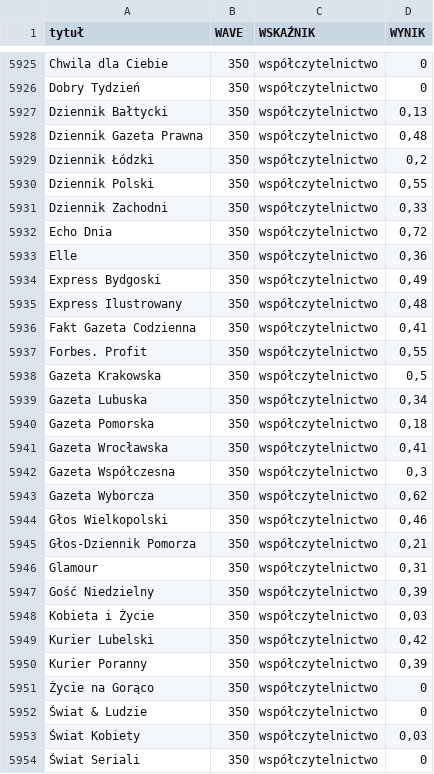
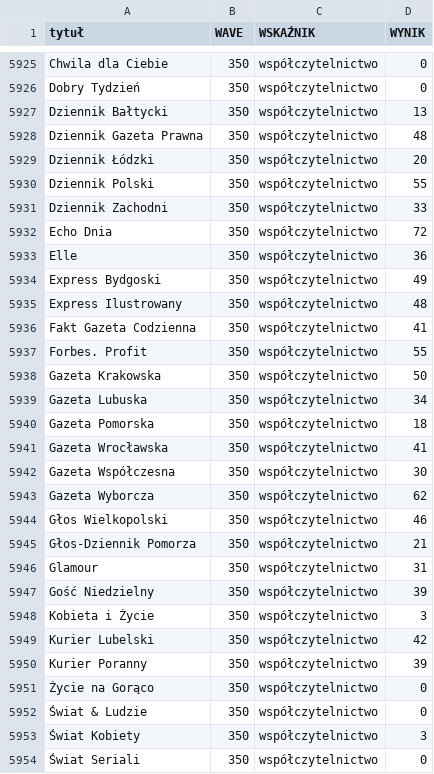
Before and after one commit to inkub99/TR_PBC, a CSV file: TR_12m.csv, drawn as a sheet; only a part is shown, gaps mark what is left out; the diff covers the shown part only.

```diff
--- a/TR_12m.csv
+++ b/TR_12m.csv
@@ -5926,29 +5926,29 @@ Chwila dla Ciebie;350;współczytelnictwo;0
 Dobry Tydzień;350;współczytelnictwo;0
-Dziennik Bałtycki;350;współczytelnictwo;0,13
-Dziennik Gazeta Prawna;350;współczytelnictwo;0,48
-Dziennik Łódzki;350;współczytelnictwo;0,2
-Dziennik Polski;350;współczytelnictwo;0,55
-Dziennik Zachodni;350;współczytelnictwo;0,33
-Echo Dnia;350;współczytelnictwo;0,72
-Elle;350;współczytelnictwo;0,36
-Express Bydgoski;350;współczytelnictwo;0,49
-Express Ilustrowany;350;współczytelnictwo;0,48
-Fakt Gazeta Codzienna;350;współczytelnictwo;0,41
-Forbes. Profit;350;współczytelnictwo;0,55
-Gazeta Krakowska;350;współczytelnictwo;0,5
-Gazeta Lubuska;350;współczytelnictwo;0,34
-Gazeta Pomorska;350;współczytelnictwo;0,18
-Gazeta Wrocławska;350;współczytelnictwo;0,41
-Gazeta Współczesna;350;współczytelnictwo;0,3
-Gazeta Wyborcza;350;współczytelnictwo;0,62
-Głos Wielkopolski;350;współczytelnictwo;0,46
-Głos-Dziennik Pomorza;350;współczytelnictwo;0,21
-Glamour;350;współczytelnictwo;0,31
-Gość Niedzielny;350;współczytelnictwo;0,39
-Kobieta i Życie;350;współczytelnictwo;0,03
-Kurier Lubelski;350;współczytelnictwo;0,42
-Kurier Poranny;350;współczytelnictwo;0,39
+Dziennik Bałtycki;350;współczytelnictwo;13
+Dziennik Gazeta Prawna;350;współczytelnictwo;48
+Dziennik Łódzki;350;współczytelnictwo;20
+Dziennik Polski;350;współczytelnictwo;55
+Dziennik Zachodni;350;współczytelnictwo;33
+Echo Dnia;350;współczytelnictwo;72
+Elle;350;współczytelnictwo;36
+Express Bydgoski;350;współczytelnictwo;49
+Express Ilustrowany;350;współczytelnictwo;48
+Fakt Gazeta Codzienna;350;współczytelnictwo;41
+Forbes. Profit;350;współczytelnictwo;55
+Gazeta Krakowska;350;współczytelnictwo;50
+Gazeta Lubuska;350;współczytelnictwo;34
+Gazeta Pomorska;350;współczytelnictwo;18
+Gazeta Wrocławska;350;współczytelnictwo;41
+Gazeta Współczesna;350;współczytelnictwo;30
+Gazeta Wyborcza;350;współczytelnictwo;62
+Głos Wielkopolski;350;współczytelnictwo;46
+Głos-Dziennik Pomorza;350;współczytelnictwo;21
+Glamour;350;współczytelnictwo;31
+Gość Niedzielny;350;współczytelnictwo;39
+Kobieta i Życie;350;współczytelnictwo;3
+Kurier Lubelski;350;współczytelnictwo;42
+Kurier Poranny;350;współczytelnictwo;39
 Życie na Gorąco;350;współczytelnictwo;0
 Świat & Ludzie;350;współczytelnictwo;0
-Świat Kobiety;350;współczytelnictwo;0,03
+Świat Kobiety;350;współczytelnictwo;3
 Świat Seriali;350;współczytelnictwo;0
```
Also changed, not shown: 29 edited cells elsewhere in this file, 1 other file.
